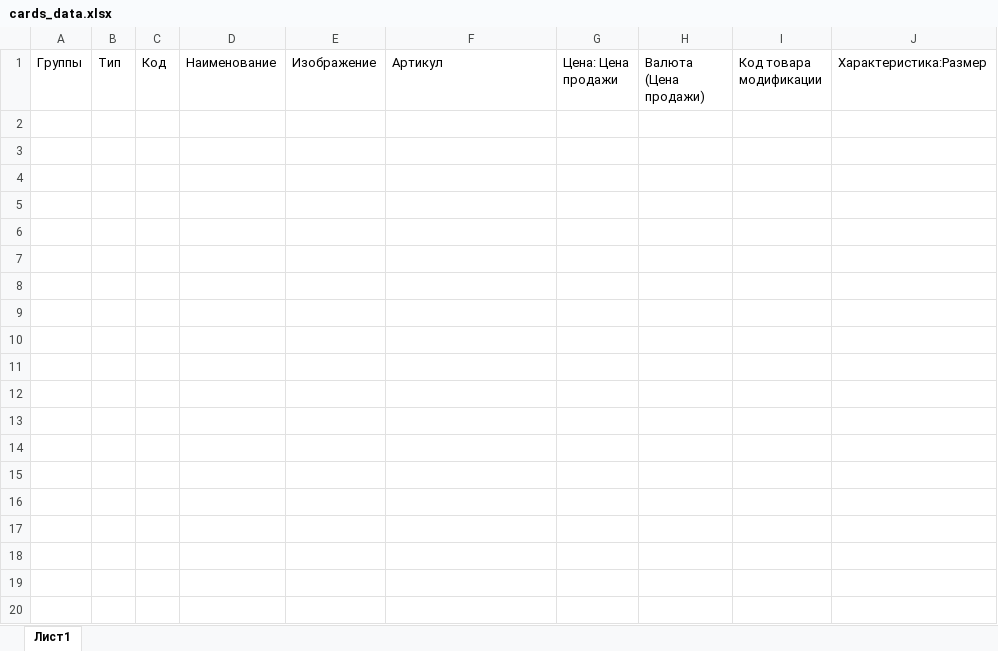
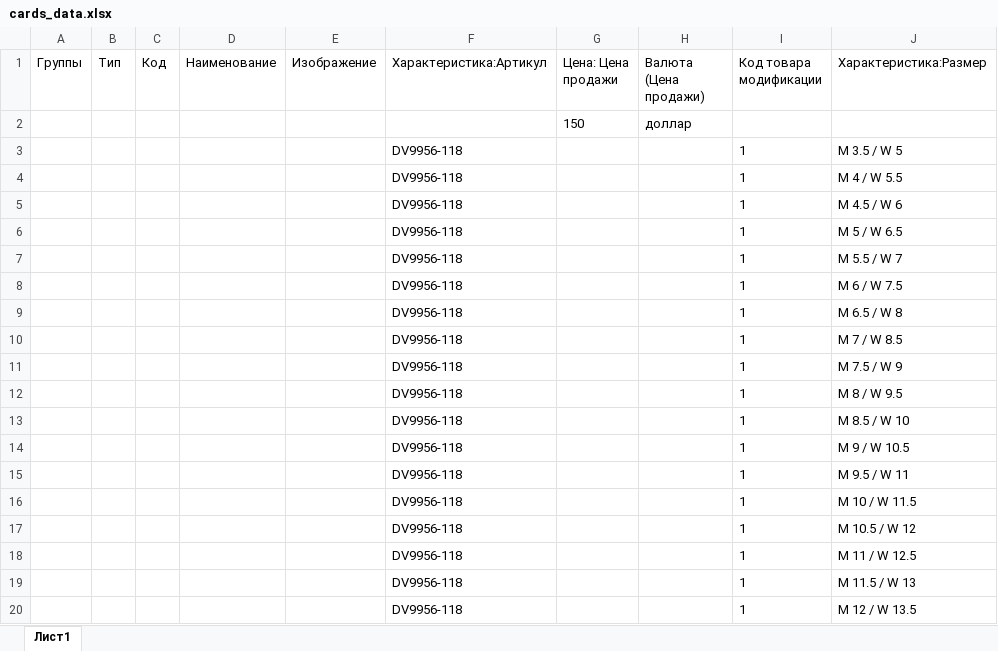
Before and after one commit to Andrey2kulagin/nike_pars, an Excel workbook: cards_data.xlsx, sheet Лист1, drawn as a sheet; only a part is shown; values as stored, in another font and other column widths than the file's, no borders; the diff covers the shown part only; the diff names each change by its address in the sheet, - before the commit and + after, or states it on an @@ line.

Commit message:
excel adding create

```diff
--- a/cards_data.xlsx (sheet Лист1)
+++ b/cards_data.xlsx (sheet Лист1)
-F1: Артикул
+F1: Характеристика:Артикул
+row 2:  |  |  |  |  |  | 150 | доллар
+row 3:  |  |  |  |  | DV9956-118 |  |  | 1 | M 3.5 / W 5
+row 4:  |  |  |  |  | DV9956-118 |  |  | 1 | M 4 / W 5.5
+row 5:  |  |  |  |  | DV9956-118 |  |  | 1 | M 4.5 / W 6
+row 6:  |  |  |  |  | DV9956-118 |  |  | 1 | M 5 / W 6.5
+row 7:  |  |  |  |  | DV9956-118 |  |  | 1 | M 5.5 / W 7
+row 8:  |  |  |  |  | DV9956-118 |  |  | 1 | M 6 / W 7.5
+row 9:  |  |  |  |  | DV9956-118 |  |  | 1 | M 6.5 / W 8
+row 10:  |  |  |  |  | DV9956-118 |  |  | 1 | M 7 / W 8.5
+row 11:  |  |  |  |  | DV9956-118 |  |  | 1 | M 7.5 / W 9
+row 12:  |  |  |  |  | DV9956-118 |  |  | 1 | M 8 / W 9.5
+row 13:  |  |  |  |  | DV9956-118 |  |  | 1 | M 8.5 / W 10
+row 14:  |  |  |  |  | DV9956-118 |  |  | 1 | M 9 / W 10.5
+row 15:  |  |  |  |  | DV9956-118 |  |  | 1 | M 9.5 / W 11
+row 16:  |  |  |  |  | DV9956-118 |  |  | 1 | M 10 / W 11.5
+row 17:  |  |  |  |  | DV9956-118 |  |  | 1 | M 10.5 / W 12
+row 18:  |  |  |  |  | DV9956-118 |  |  | 1 | M 11 / W 12.5
+row 19:  |  |  |  |  | DV9956-118 |  |  | 1 | M 11.5 / W 13
+row 20:  |  |  |  |  | DV9956-118 |  |  | 1 | M 12 / W 13.5
```
Also changed, not shown: 158 added rows elsewhere in this sheet, 3 other files.
